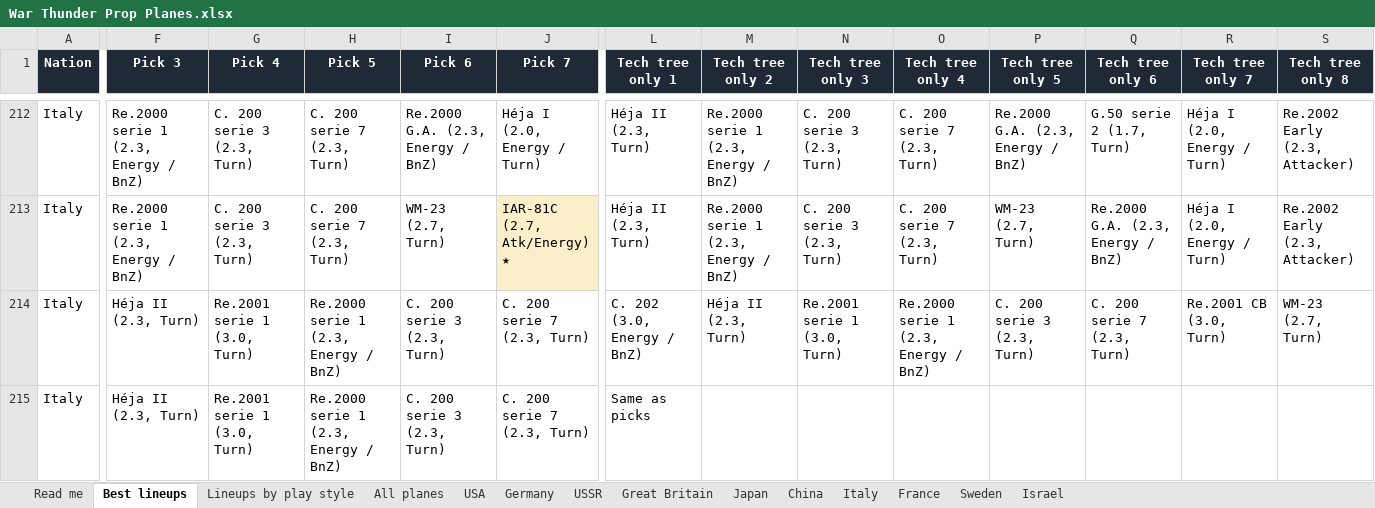
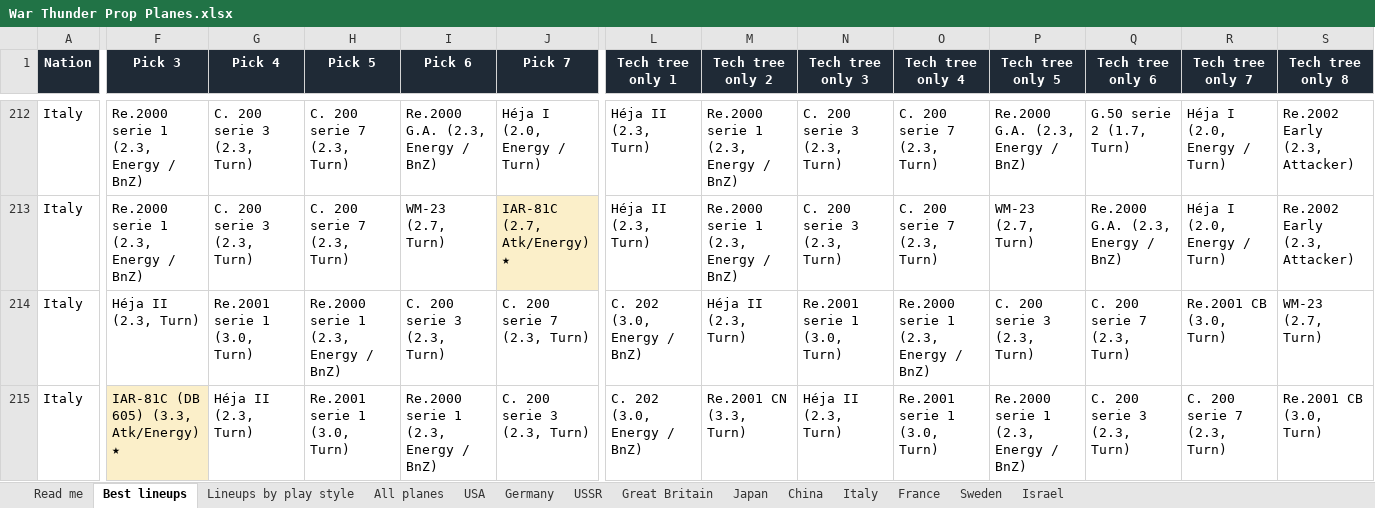
Before and after one commit to allentj14/prop-hangar, an Excel workbook: data/War Thunder Prop Planes.xlsx, sheet Best lineups, drawn as a sheet; only a part is shown, gaps mark what is left out; values as stored, in another font and other column widths than the file's, no borders; the diff covers the shown part only; the diff names each change by its address in the sheet, - before the commit and + after, or states it on an @@ line.

```diff
--- a/data/War Thunder Prop Planes.xlsx (sheet Best lineups)
+++ b/data/War Thunder Prop Planes.xlsx (sheet Best lineups)
-F215 (Pick 3): Héja II (2.3, Turn)
+F215 (Pick 3): IAR-81C (DB 605) (3.3, Atk/Energy) ★
-F215 fill: none
+F215 fill: #FBEFC9
-G215 (Pick 4): Re.2001 serie 1 (3.0, Turn)
+G215 (Pick 4): Héja II (2.3, Turn)
-H215 (Pick 5): Re.2000 serie 1 (2.3, Energy / BnZ)
+H215 (Pick 5): Re.2001 serie 1 (3.0, Turn)
-I215 (Pick 6): C. 200 serie 3 (2.3, Turn)
+I215 (Pick 6): Re.2000 serie 1 (2.3, Energy / BnZ)
-J215 (Pick 7): C. 200 serie 7 (2.3, Turn)
+J215 (Pick 7): C. 200 serie 3 (2.3, Turn)
-L215 (Tech tree only 1): Same as picks
+L215 (Tech tree only 1): C. 202 (3.0, Energy / BnZ)
-M215 (Tech tree only 2): (empty)
+M215 (Tech tree only 2): Re.2001 CN (3.3, Turn)
-N215 (Tech tree only 3): (empty)
+N215 (Tech tree only 3): Héja II (2.3, Turn)
-O215 (Tech tree only 4): (empty)
+O215 (Tech tree only 4): Re.2001 serie 1 (3.0, Turn)
-P215 (Tech tree only 5): (empty)
+P215 (Tech tree only 5): Re.2000 serie 1 (2.3, Energy / BnZ)
-Q215 (Tech tree only 6): (empty)
+Q215 (Tech tree only 6): C. 200 serie 3 (2.3, Turn)
-R215 (Tech tree only 7): (empty)
+R215 (Tech tree only 7): C. 200 serie 7 (2.3, Turn)
-S215 (Tech tree only 8): (empty)
+S215 (Tech tree only 8): Re.2001 CB (3.0, Turn)
```
Also changed, not shown: 6 edited cells and cell formats elsewhere in this sheet, sheet Lineups by play style, sheet Italy, sheet All planes, 3 other files.
